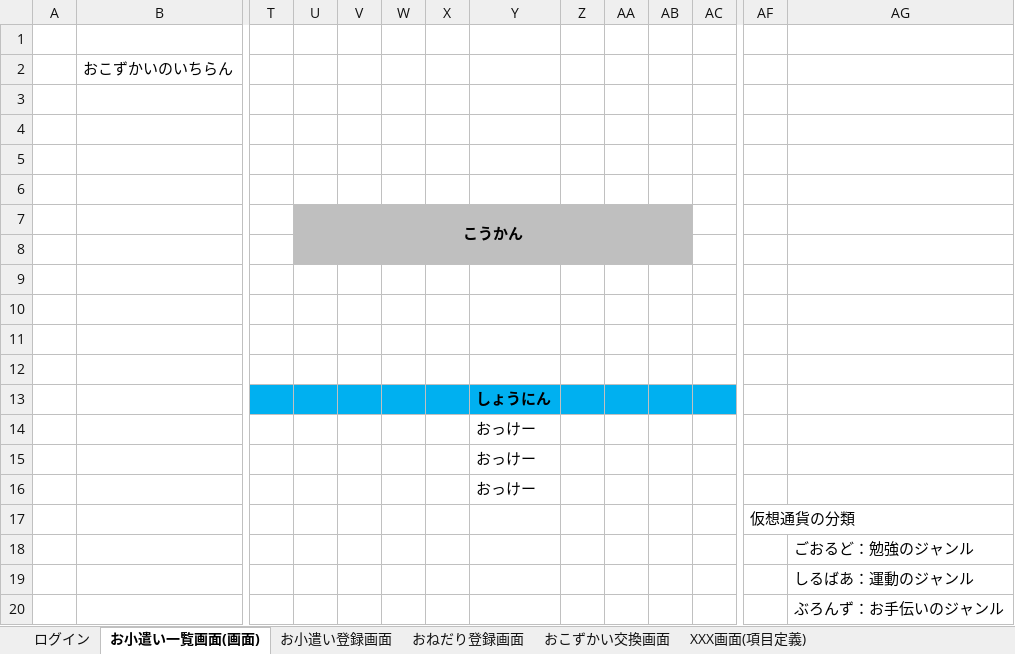
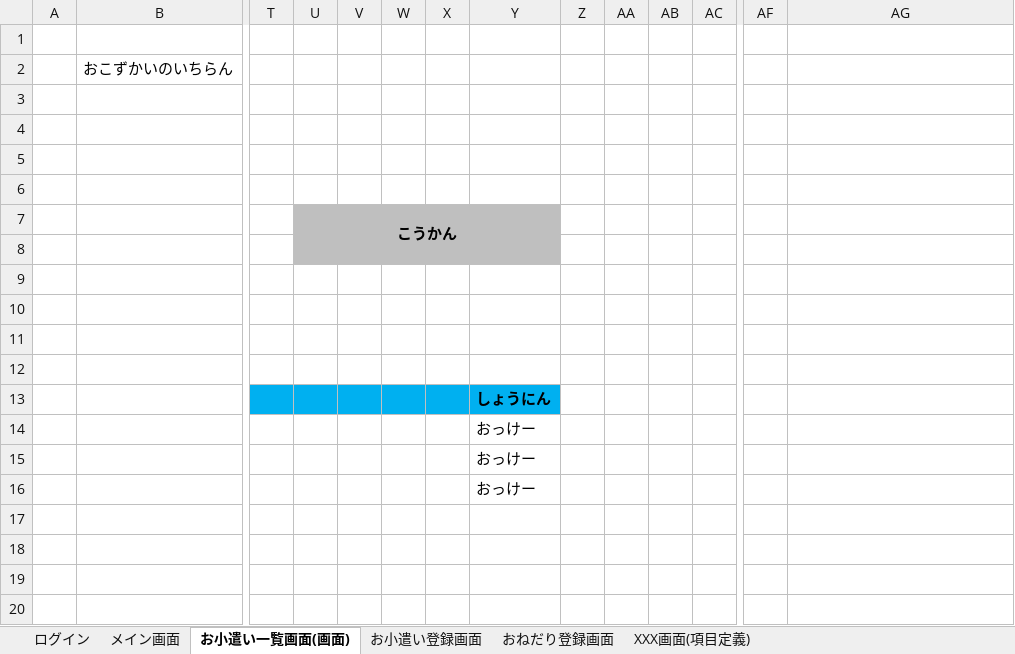
Before and after one commit to TetsujiFurukawa/GGBB, an Excel workbook: 01_document/画面定義書.xlsx, sheet お小遣い一覧画面(画面), drawn as a sheet; only a part is shown, gaps mark what is left out; values as stored, in another font and other column widths than the file's, no borders; charts and pictures not drawn; rows hold the shown columns only; the diff names each change by its address in the sheet, - before the commit and + after, or states it on an @@ line.

```diff
--- a/01_document/画面定義書.xlsx (sheet お小遣い一覧画面(画面))
+++ b/01_document/画面定義書.xlsx (sheet お小遣い一覧画面(画面))
-sheet tab: おこずかい交換画面
+sheet tab: メイン画面
-U7:AB8 merged
+U7:Y8 merged
-Z7:AB8 fill: #BFBFBF
+Z7:AB8 fill: none
-Z13:AC13 fill: #00B0F0
+Z13:AC13 fill: none
-row 17:  |  |  |  |  |  |  |  |  |  |  |  | 仮想通貨の分類
-row 18:  |  |  |  |  |  |  |  |  |  |  |  |  | ごおるど：勉強のジャンル
-row 19:  |  |  |  |  |  |  |  |  |  |  |  |  | しるばあ：運動のジャンル
-row 20:  |  |  |  |  |  |  |  |  |  |  |  |  | ぶろんず：お手伝いのジャンル
```
Also changed, not shown: sheet ログイン, charts or pictures.
